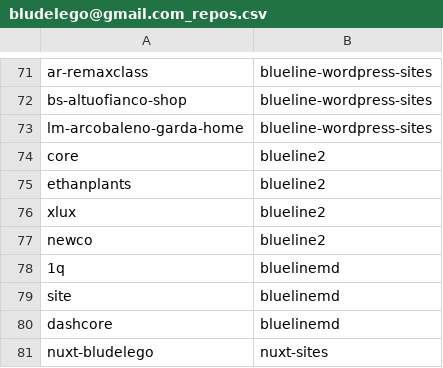
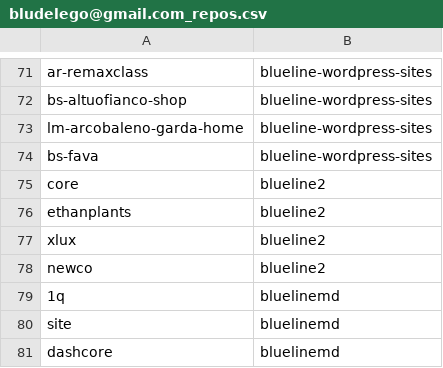
Before and after one commit to seriiserii825/py-bitbucket, a CSV file: bludelego@gmail.com_repos.csv, drawn as a sheet; only a part is shown, gaps mark what is left out; the shorter side is filled out with more unchanged rows.

Commit message:
feat: repos

```diff
--- a/bludelego@gmail.com_repos.csv
+++ b/bludelego@gmail.com_repos.csv
@@ -73,2 +73,3 @@ bs-altuofianco-shop,blueline-wordpress-sites
 lm-arcobaleno-garda-home,blueline-wordpress-sites
+bs-fava,blueline-wordpress-sites
 core,blueline2
```
Also changed, not shown: 2 other files.
